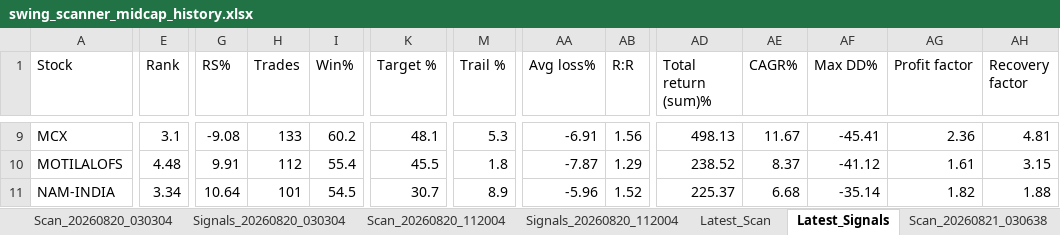
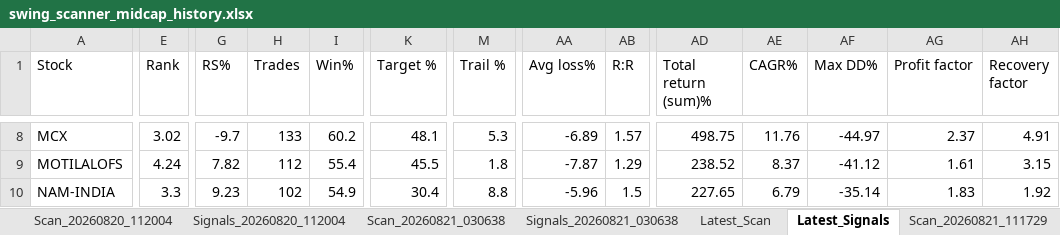
Before and after one commit to PavanSaiNekkala/Swing_Scanner_Latest, an Excel workbook: downloads/history/swing_scanner_midcap_history.xlsx, sheet Latest_Signals, drawn as a sheet; only a part is shown, gaps mark what is left out; values as stored, in another font and other column widths than the file's, no borders; addresses are those after the commit; the diff covers the shown part only; the diff names each change by its address in the sheet, - before the commit and + after, or states it on an @@ line.

```diff
--- a/downloads/history/swing_scanner_midcap_history.xlsx (sheet Latest_Signals)
+++ b/downloads/history/swing_scanner_midcap_history.xlsx (sheet Latest_Signals)
+sheet tab: Scan_20260821_111729
@@ sheet tab order changed: Scan_20260820_112004 | Signals_20260820_112004 | Scan_20260821_030638 | Signals_20260821_030638 | Latest_Scan | Latest_Signals | Scan_20260821_111729 @@
-E8 (Rank): 3.1
+E8 (Rank): 3.02
-G8 (RS%): -9.08
+G8 (RS%): -9.7
-AA8 (Avg loss%): -6.91
+AA8 (Avg loss%): -6.89
-AB8 (R:R): 1.56
+AB8 (R:R): 1.57
-AD8 (Total return (sum)%): 498.13
+AD8 (Total return (sum)%): 498.75
-AE8 (CAGR%): 11.67
+AE8 (CAGR%): 11.76
-AF8 (Max DD%): -45.41
+AF8 (Max DD%): -44.97
-AG8 (Profit factor): 2.36
+AG8 (Profit factor): 2.37
-AH8 (Recovery factor): 4.81
+AH8 (Recovery factor): 4.91
-E9 (Rank): 4.48
+E9 (Rank): 4.24
-G9 (RS%): 9.91
+G9 (RS%): 7.82
-E10 (Rank): 3.34
+E10 (Rank): 3.3
-G10 (RS%): 10.64
+G10 (RS%): 9.23
-H10 (Trades): 101
+H10 (Trades): 102
-I10 (Win%): 54.5
+I10 (Win%): 54.9
-K10 (Target %): 30.7
+K10 (Target %): 30.4
-M10 (Trail %): 8.9
+M10 (Trail %): 8.8
-AB10 (R:R): 1.52
+AB10 (R:R): 1.5
-AD10 (Total return (sum)%): 225.37
+AD10 (Total return (sum)%): 227.65
-AE10 (CAGR%): 6.68
+AE10 (CAGR%): 6.79
-AG10 (Profit factor): 1.82
+AG10 (Profit factor): 1.83
-AH10 (Recovery factor): 1.88
+AH10 (Recovery factor): 1.92
```
Also changed, not shown: 1 added row, 3 removed rows and 64 edited cells elsewhere in this sheet, sheet Latest_Scan, other sheet tabs.
